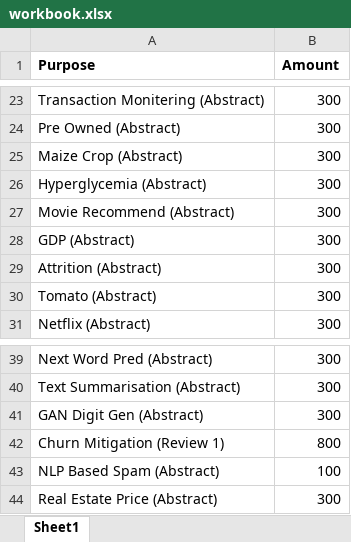
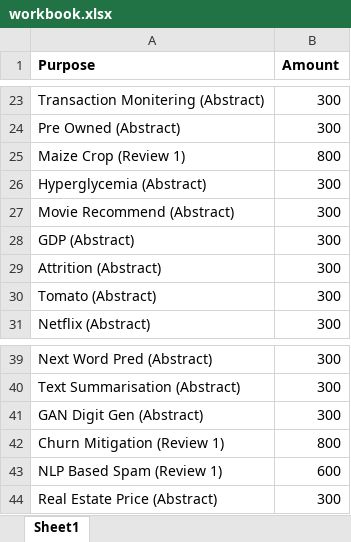
Before and after one commit to Efficient8/financial, an Excel workbook: workbook.xlsx, sheet Sheet1, drawn as a sheet; only a part is shown, gaps mark what is left out; values as stored, in another font and other column widths than the file's, no borders; removed rows and columns are numbered as before the commit, all else as after; the diff names each change by its address in the sheet, - before the commit and + after, or states it on an @@ line.

Commit message:
Updated 16-04-2025

```diff
--- a/workbook.xlsx (sheet Sheet1)
+++ b/workbook.xlsx (sheet Sheet1)
-row 25: Maize Crop (Abstract) | 300
+row 25: Maize Crop (Review 1) | 800
-row 43: NLP Based Spam (Abstract) | 100
+row 43: NLP Based Spam (Review 1) | 600
```
